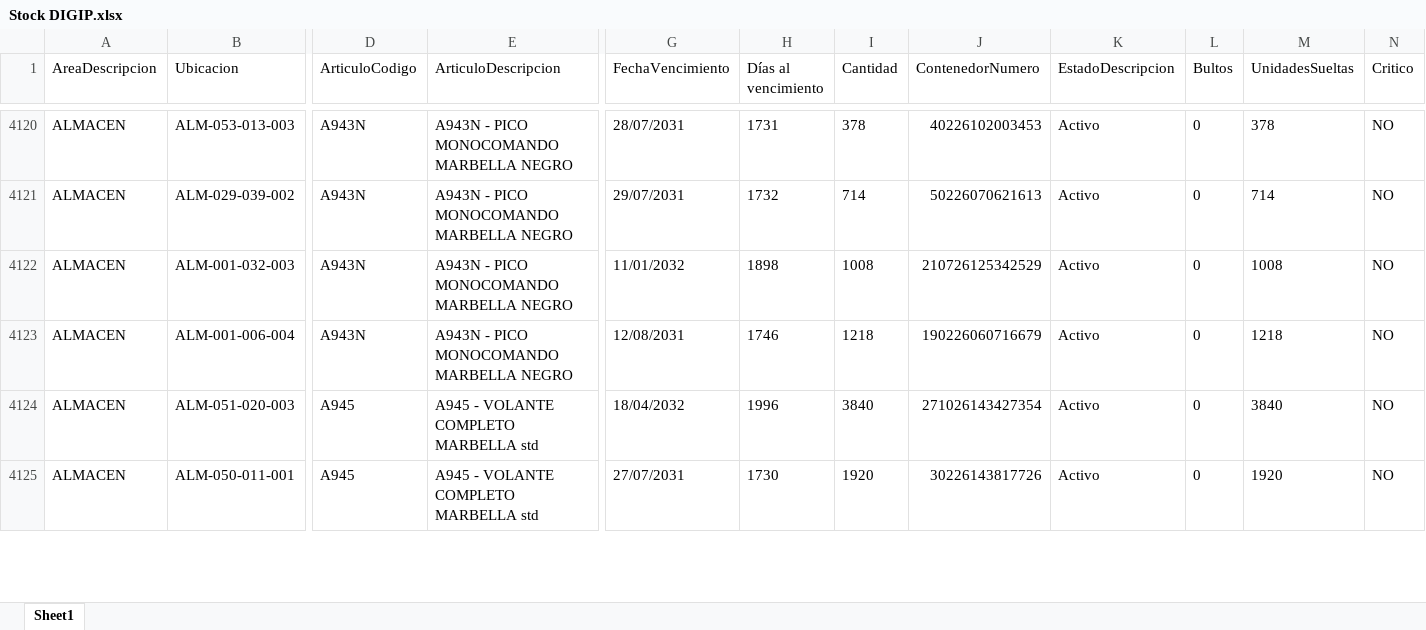
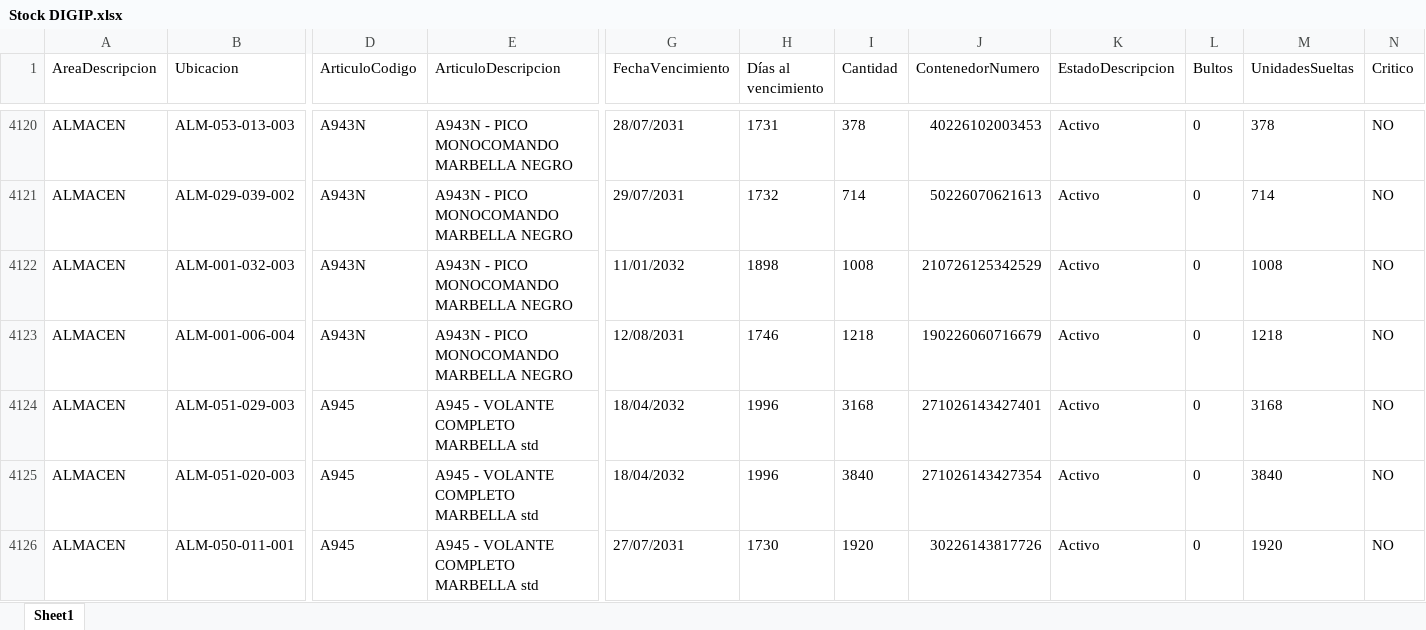
Before and after one commit to IvanGoyena/Logistica-Peirano, an Excel workbook: Data_WMS/Stock DIGIP.xlsx, sheet Sheet1, drawn as a sheet; only a part is shown, gaps mark what is left out; values as stored, in another font and other column widths than the file's, no borders; rows hold the shown columns only; the diff covers the shown part only; the diff names each change by its address in the sheet, - before the commit and + after, or states it on an @@ line.

Commit message:
Actualización automática WMS - Stock DIGIP - 31/10/2026 09:18:23

```diff
--- a/Data_WMS/Stock DIGIP.xlsx (sheet Sheet1)
+++ b/Data_WMS/Stock DIGIP.xlsx (sheet Sheet1)
+row 4124: ALMACEN | ALM-051-029-003 | A945 | A945 - VOLANTE COMPLETO MARBELLA std | 18/04/2032 | 1996 | 3168 | 271026143427401 | Activo | 0 | 3168 | NO
```
Also changed, not shown: 1 removed row and 24 edited cells elsewhere in this sheet.
